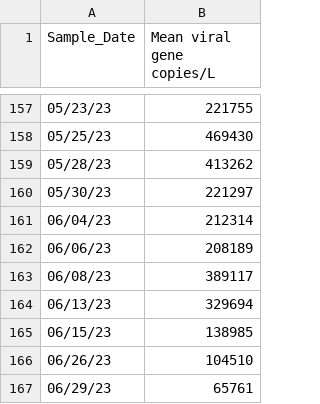
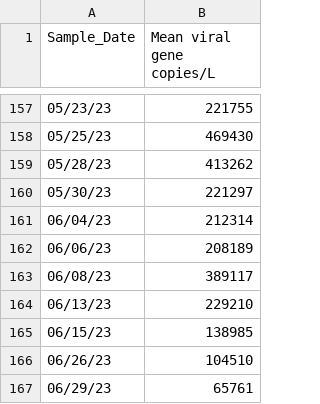
Before and after one commit to andersen-lab/SARS-CoV-2_WasteWater_San-Diego, a CSV file: SouthBay_sewage_qPCR.csv, drawn as a sheet; only a part is shown, gaps mark what is left out.

```diff
--- a/SouthBay_sewage_qPCR.csv
+++ b/SouthBay_sewage_qPCR.csv
@@ -163,3 +163,3 @@ Sample_Date,Mean viral gene copies/L
 06/08/23,389117
-06/13/23,329694
+06/13/23,229210
 06/15/23,138985
```
Also changed, not shown: PointLoma_sewage_qPCR.csv.
